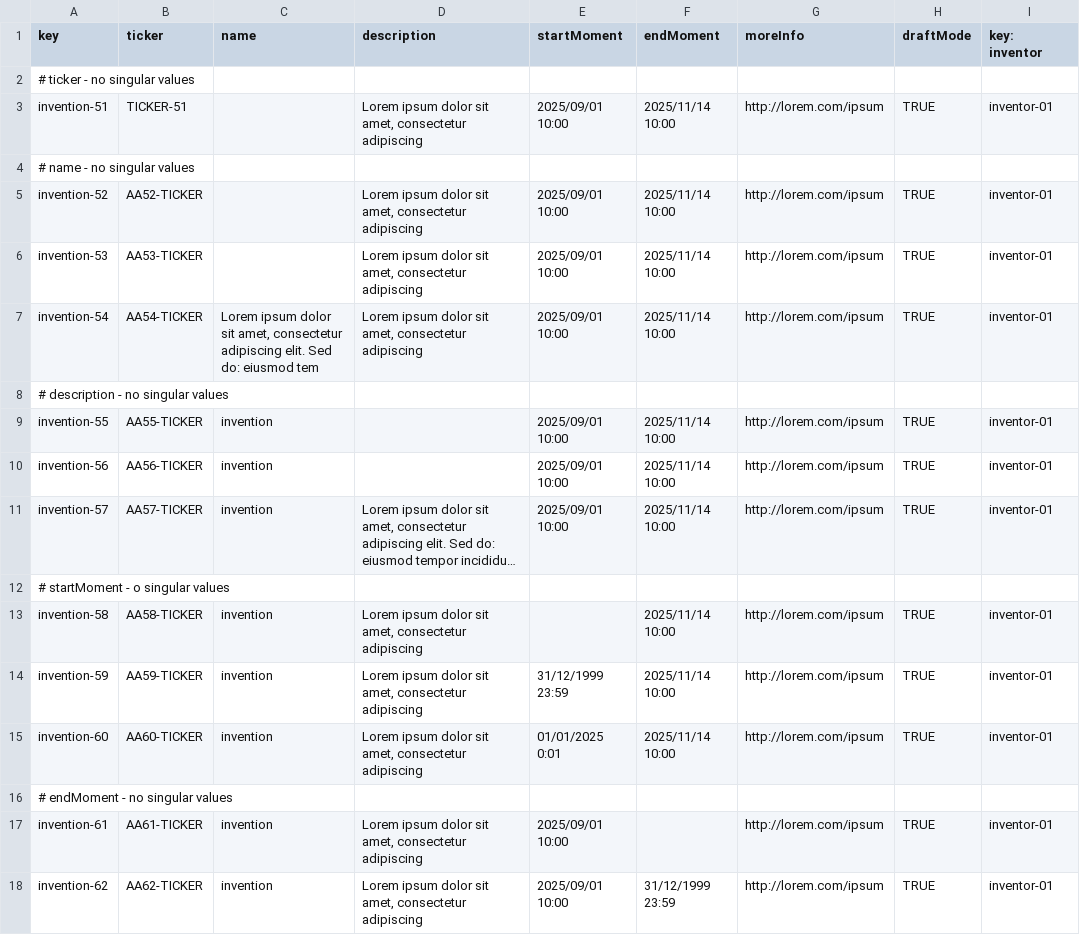
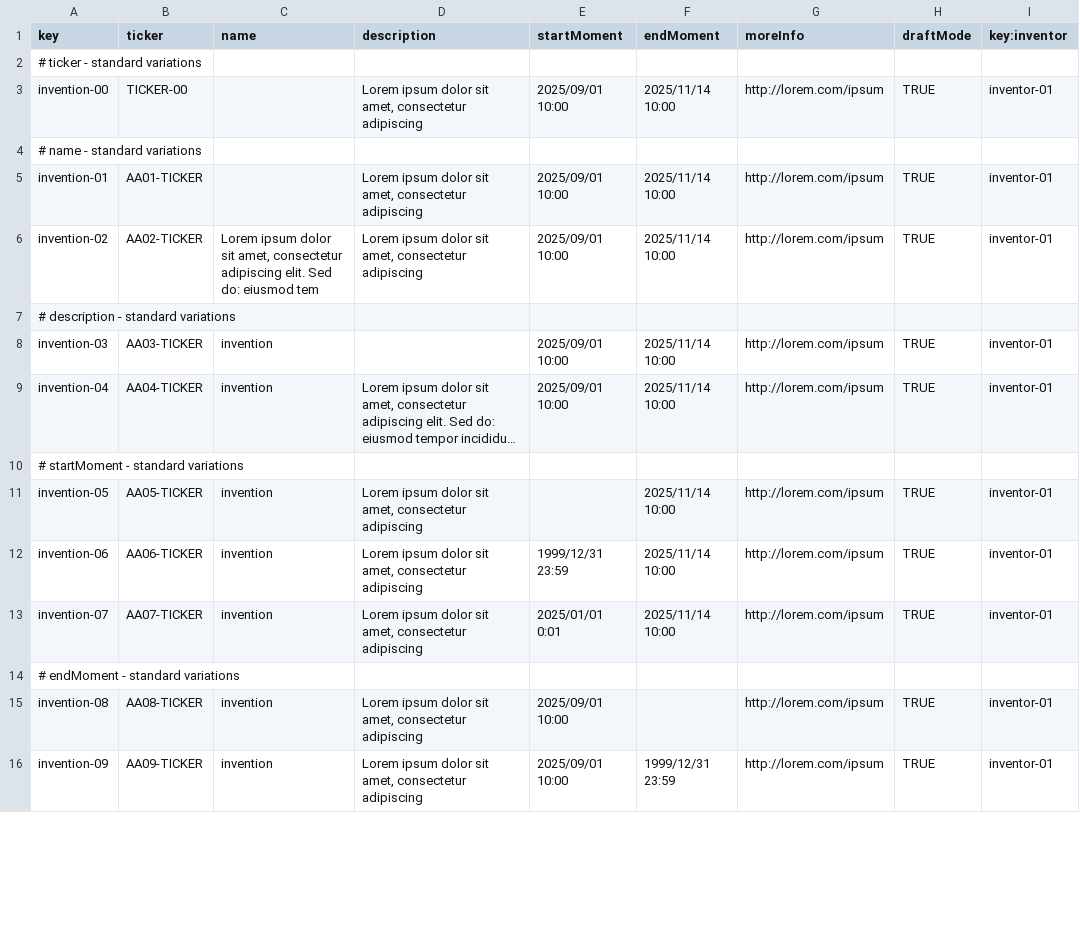
Before and after one commit to Acme-Starters-G062/Acme-Starters-C, a CSV file: src/main/resources/WEB-INF/data/errata/batch-01/invention.csv, drawn as a sheet; only a part is shown; long unchanged cells end in …; removed rows and columns are numbered as before the commit, all else as after; the diff covers the shown part only; the diff names each change by its address in the sheet, - before the commit and + after, or states it on an @@ line.

```diff
--- a/src/main/resources/WEB-INF/data/errata/batch-01/invention.csv
+++ b/src/main/resources/WEB-INF/data/errata/batch-01/invention.csv
-I1: key: inventor
+I1: key:inventor
-A2 (key): # ticker - no singular values
+A2 (key): # ticker - standard variations
-A3 (key): invention-51
+A3 (key): invention-00
-B3 (ticker): TICKER-51
+B3 (ticker): TICKER-00
-A4 (key): # name - no singular values
+A4 (key): # name - standard variations
-A5 (key): invention-52
+A5 (key): invention-01
-B5 (ticker): AA52-TICKER
+B5 (ticker): AA01-TICKER
-row 6: invention-53 | AA53-TICKER |  | Lorem ipsum dolor sit amet, consectetur adipiscing | 2025/09/01 10:00 | 2025/11/14 10:00 | http://lorem.com/ipsum | TRUE | inventor-01
-A6 (key): invention-54
+A6 (key): invention-02
-B6 (ticker): AA54-TICKER
+B6 (ticker): AA02-TICKER
-A7 (key): # description - no singular values
+A7 (key): # description - standard variations
-A8 (key): invention-55
+A8 (key): invention-03
-B8 (ticker): AA55-TICKER
+B8 (ticker): AA03-TICKER
-row 10: invention-56 | AA56-TICKER | invention |  | 2025/09/01 10:00 | 2025/11/14 10:00 | http://lorem.com/ipsum | TRUE | inventor-01
-A9 (key): invention-57
+A9 (key): invention-04
-B9 (ticker): AA57-TICKER
+B9 (ticker): AA04-TICKER
-A10 (key): # startMoment - o singular values
+A10 (key): # startMoment - standard variations
-A11 (key): invention-58
+A11 (key): invention-05
-B11 (ticker): AA58-TICKER
+B11 (ticker): AA05-TICKER
-A12 (key): invention-59
+A12 (key): invention-06
-B12 (ticker): AA59-TICKER
+B12 (ticker): AA06-TICKER
-E12 (startMoment): 31/12/1999 23:59
+E12 (startMoment): 1999/12/31 23:59
-A13 (key): invention-60
+A13 (key): invention-07
-B13 (ticker): AA60-TICKER
+B13 (ticker): AA07-TICKER
-E13 (startMoment): 01/01/2025 0:01
+E13 (startMoment): 2025/01/01 0:01
-A14 (key): # endMoment - no singular values
+A14 (key): # endMoment - standard variations
-A15 (key): invention-61
+A15 (key): invention-08
-B15 (ticker): AA61-TICKER
+B15 (ticker): AA08-TICKER
-A16 (key): invention-62
+A16 (key): invention-09
-B16 (ticker): AA62-TICKER
+B16 (ticker): AA09-TICKER
-F16 (endMoment): 31/12/1999 23:59
+F16 (endMoment): 1999/12/31 23:59
```
Also changed, not shown: 14 edited cells elsewhere in this file, src/main/resources/WEB-INF/data/errata/batch-01/inventor.csv, src/main/resources/WEB-INF/data/errata/batch-01/part.csv, 5 other files.
